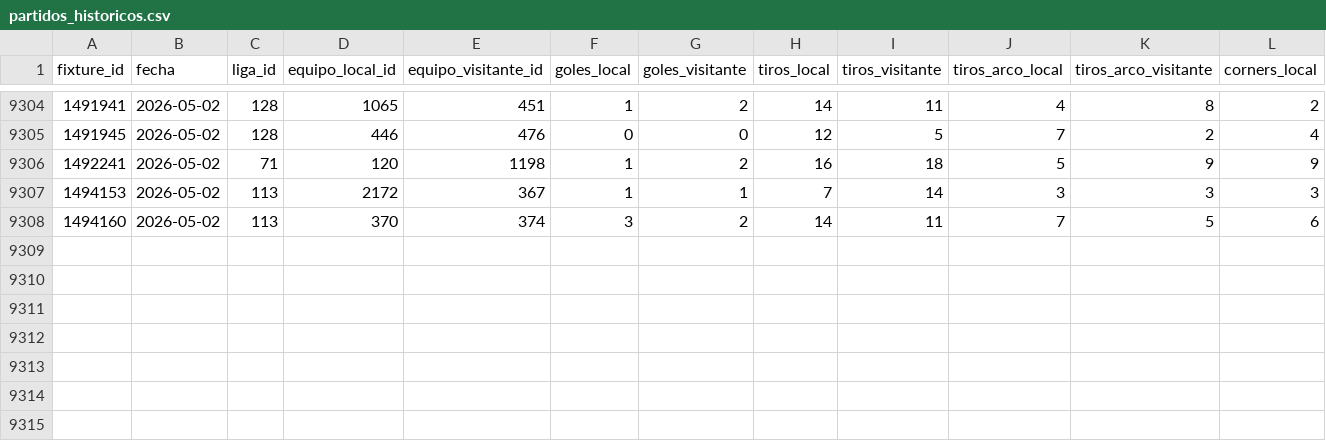
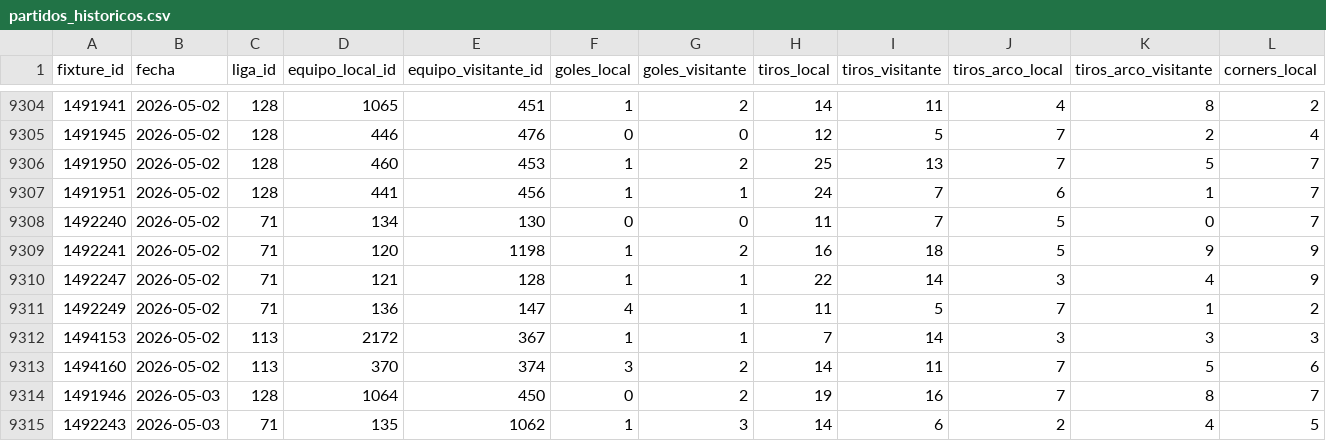
Before and after one commit to MatiasDas223/ApuestasDepo, a CSV file: data/historico/partidos_historicos.csv, drawn as a sheet; only a part is shown, gaps mark what is left out; rows hold the shown columns only; the diff names each change by its address in the sheet, - before the commit and + after, or states it on an @@ line.

```diff
--- a/data/historico/partidos_historicos.csv
+++ b/data/historico/partidos_historicos.csv
+row 9306: 1491950 | 2026-05-02 | 128 | 460 | 453 | 1 | 2 | 25 | 13 | 7 | 5 | 7
+row 9307: 1491951 | 2026-05-02 | 128 | 441 | 456 | 1 | 1 | 24 | 7 | 6 | 1 | 7
+row 9308: 1492240 | 2026-05-02 | 71 | 134 | 130 | 0 | 0 | 11 | 7 | 5 | 0 | 7
+row 9310: 1492247 | 2026-05-02 | 71 | 121 | 128 | 1 | 1 | 22 | 14 | 3 | 4 | 9
+row 9311: 1492249 | 2026-05-02 | 71 | 136 | 147 | 4 | 1 | 11 | 5 | 7 | 1 | 2
+row 9314: 1491946 | 2026-05-03 | 128 | 1064 | 450 | 0 | 2 | 19 | 16 | 7 | 8 | 7
+row 9315: 1492243 | 2026-05-03 | 71 | 135 | 1062 | 1 | 3 | 14 | 6 | 2 | 4 | 5
```
Also changed, not shown: data/apuestas/value_bets_calibrado.csv, data/apuestas/value_bets_v33ref.csv, 22 other files.
